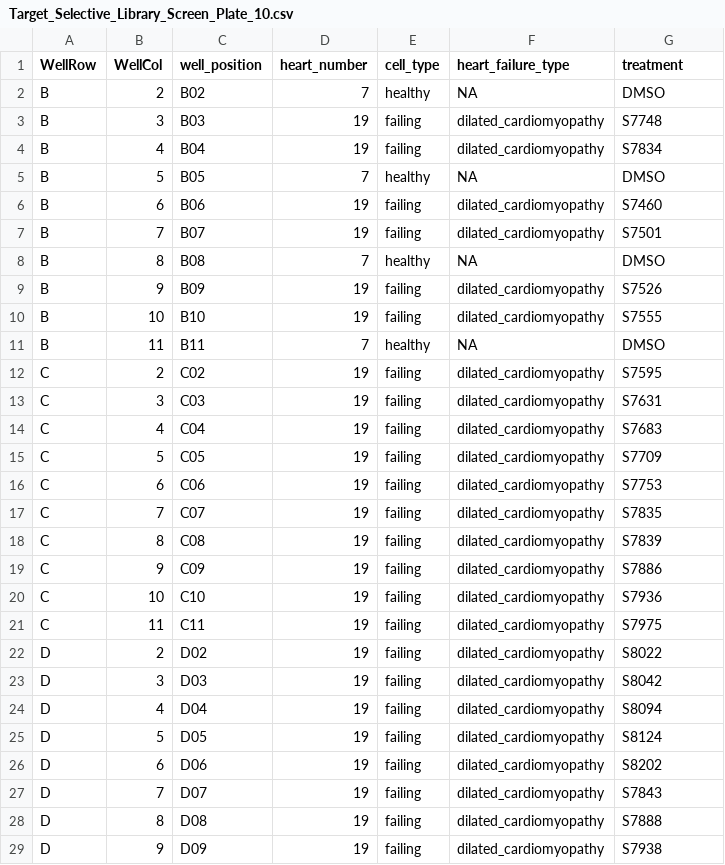
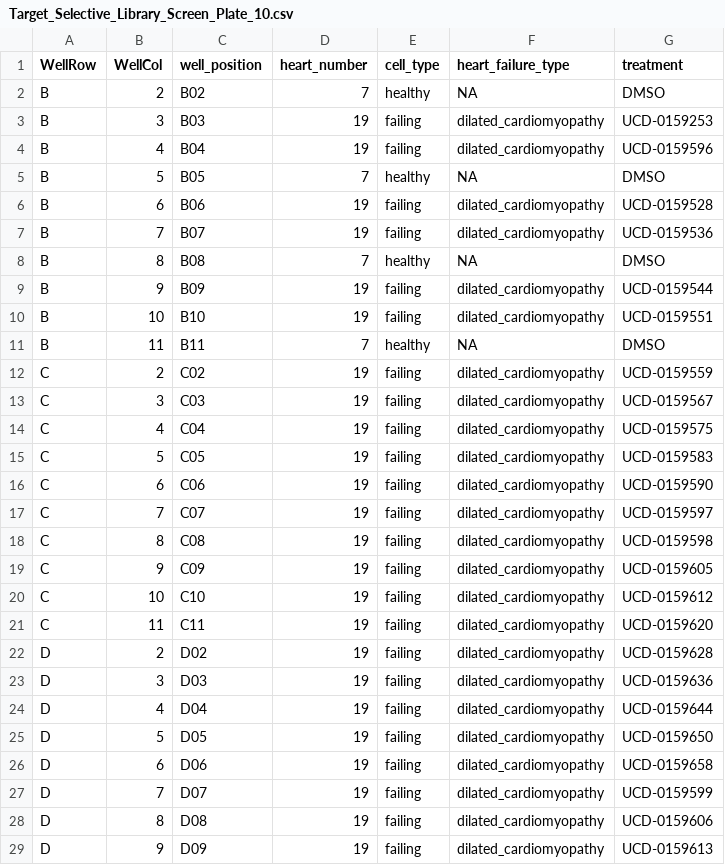
Before and after one commit to WayScience/targeted_fibrosis_drug_screen, a CSV file: metadata/Target_Selective_Library_Screen_Plate_10.csv, drawn as a sheet; only a part is shown; the diff covers the shown part only.

```diff
--- a/metadata/Target_Selective_Library_Screen_Plate_10.csv
+++ b/metadata/Target_Selective_Library_Screen_Plate_10.csv
@@ -2,28 +2,28 @@ WellRow,WellCol,well_position,heart_number,cell_type,heart_failure_type,treatmen
 B,2,B02,7,healthy,NA,DMSO
-B,3,B03,19,failing,dilated_cardiomyopathy,S7748
-B,4,B04,19,failing,dilated_cardiomyopathy,S7834
+B,3,B03,19,failing,dilated_cardiomyopathy,UCD-0159253
+B,4,B04,19,failing,dilated_cardiomyopathy,UCD-0159596
 B,5,B05,7,healthy,NA,DMSO
-B,6,B06,19,failing,dilated_cardiomyopathy,S7460
-B,7,B07,19,failing,dilated_cardiomyopathy,S7501
+B,6,B06,19,failing,dilated_cardiomyopathy,UCD-0159528
+B,7,B07,19,failing,dilated_cardiomyopathy,UCD-0159536
 B,8,B08,7,healthy,NA,DMSO
-B,9,B09,19,failing,dilated_cardiomyopathy,S7526
-B,10,B10,19,failing,dilated_cardiomyopathy,S7555
+B,9,B09,19,failing,dilated_cardiomyopathy,UCD-0159544
+B,10,B10,19,failing,dilated_cardiomyopathy,UCD-0159551
 B,11,B11,7,healthy,NA,DMSO
-C,2,C02,19,failing,dilated_cardiomyopathy,S7595
-C,3,C03,19,failing,dilated_cardiomyopathy,S7631
-C,4,C04,19,failing,dilated_cardiomyopathy,S7683
-C,5,C05,19,failing,dilated_cardiomyopathy,S7709
-C,6,C06,19,failing,dilated_cardiomyopathy,S7753
-C,7,C07,19,failing,dilated_cardiomyopathy,S7835
-C,8,C08,19,failing,dilated_cardiomyopathy,S7839
-C,9,C09,19,failing,dilated_cardiomyopathy,S7886
-C,10,C10,19,failing,dilated_cardiomyopathy,S7936
-C,11,C11,19,failing,dilated_cardiomyopathy,S7975
-D,2,D02,19,failing,dilated_cardiomyopathy,S8022
-D,3,D03,19,failing,dilated_cardiomyopathy,S8042
-D,4,D04,19,failing,dilated_cardiomyopathy,S8094
-D,5,D05,19,failing,dilated_cardiomyopathy,S8124
-D,6,D06,19,failing,dilated_cardiomyopathy,S8202
-D,7,D07,19,failing,dilated_cardiomyopathy,S7843
-D,8,D08,19,failing,dilated_cardiomyopathy,S7888
-D,9,D09,19,failing,dilated_cardiomyopathy,S7938
+C,2,C02,19,failing,dilated_cardiomyopathy,UCD-0159559
+C,3,C03,19,failing,dilated_cardiomyopathy,UCD-0159567
+C,4,C04,19,failing,dilated_cardiomyopathy,UCD-0159575
+C,5,C05,19,failing,dilated_cardiomyopathy,UCD-0159583
+C,6,C06,19,failing,dilated_cardiomyopathy,UCD-0159590
+C,7,C07,19,failing,dilated_cardiomyopathy,UCD-0159597
+C,8,C08,19,failing,dilated_cardiomyopathy,UCD-0159598
+C,9,C09,19,failing,dilated_cardiomyopathy,UCD-0159605
+C,10,C10,19,failing,dilated_cardiomyopathy,UCD-0159612
+C,11,C11,19,failing,dilated_cardiomyopathy,UCD-0159620
+D,2,D02,19,failing,dilated_cardiomyopathy,UCD-0159628
+D,3,D03,19,failing,dilated_cardiomyopathy,UCD-0159636
+D,4,D04,19,failing,dilated_cardiomyopathy,UCD-0159644
+D,5,D05,19,failing,dilated_cardiomyopathy,UCD-0159650
+D,6,D06,19,failing,dilated_cardiomyopathy,UCD-0159658
+D,7,D07,19,failing,dilated_cardiomyopathy,UCD-0159599
+D,8,D08,19,failing,dilated_cardiomyopathy,UCD-0159606
+D,9,D09,19,failing,dilated_cardiomyopathy,UCD-0159613
```
Also changed, not shown: 28 edited cells elsewhere in this file, metadata/Target_Selective_Library_Screen_Plate_11.csv, metadata/Target_Selective_Library_Screen_Plate_3.csv, 12 other files.
